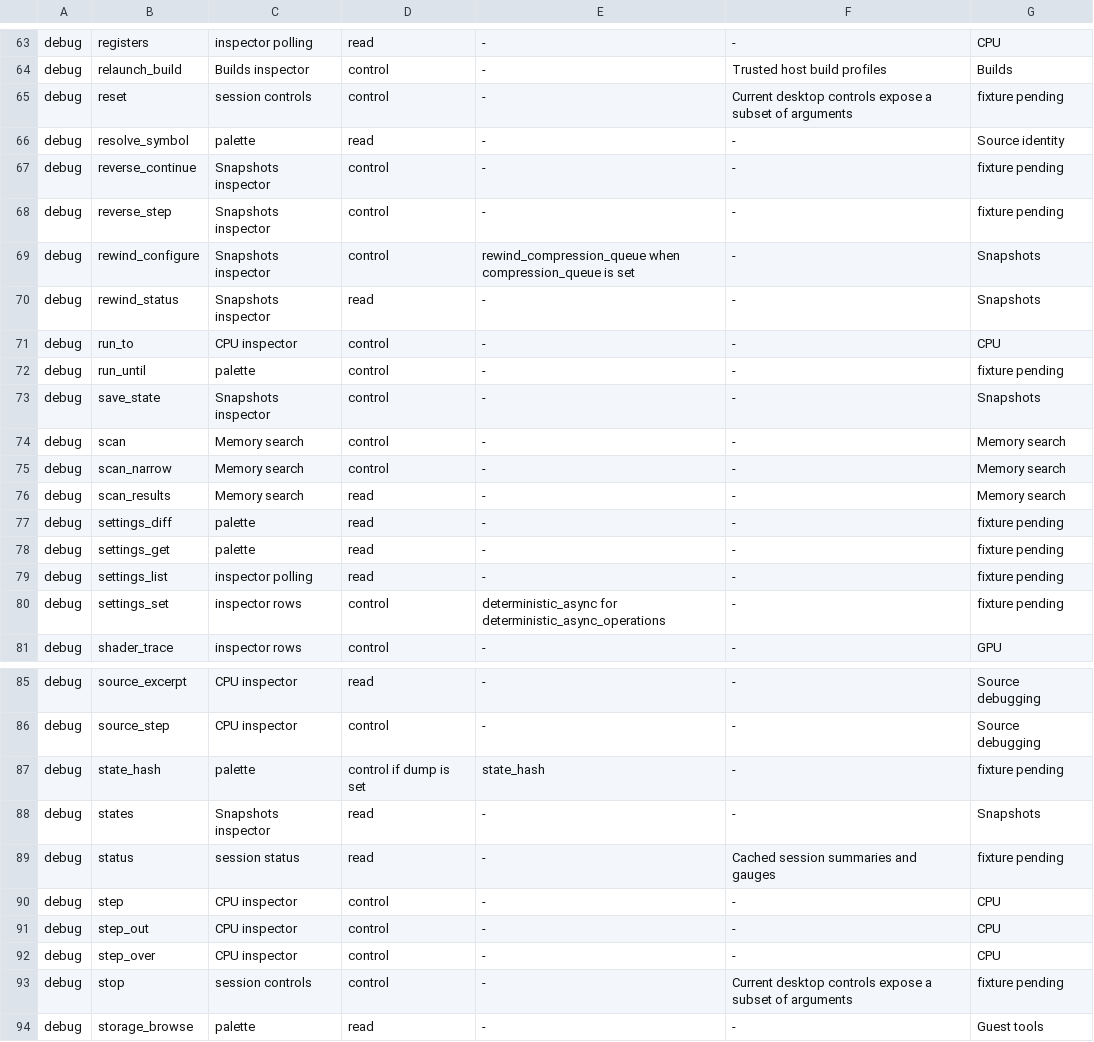
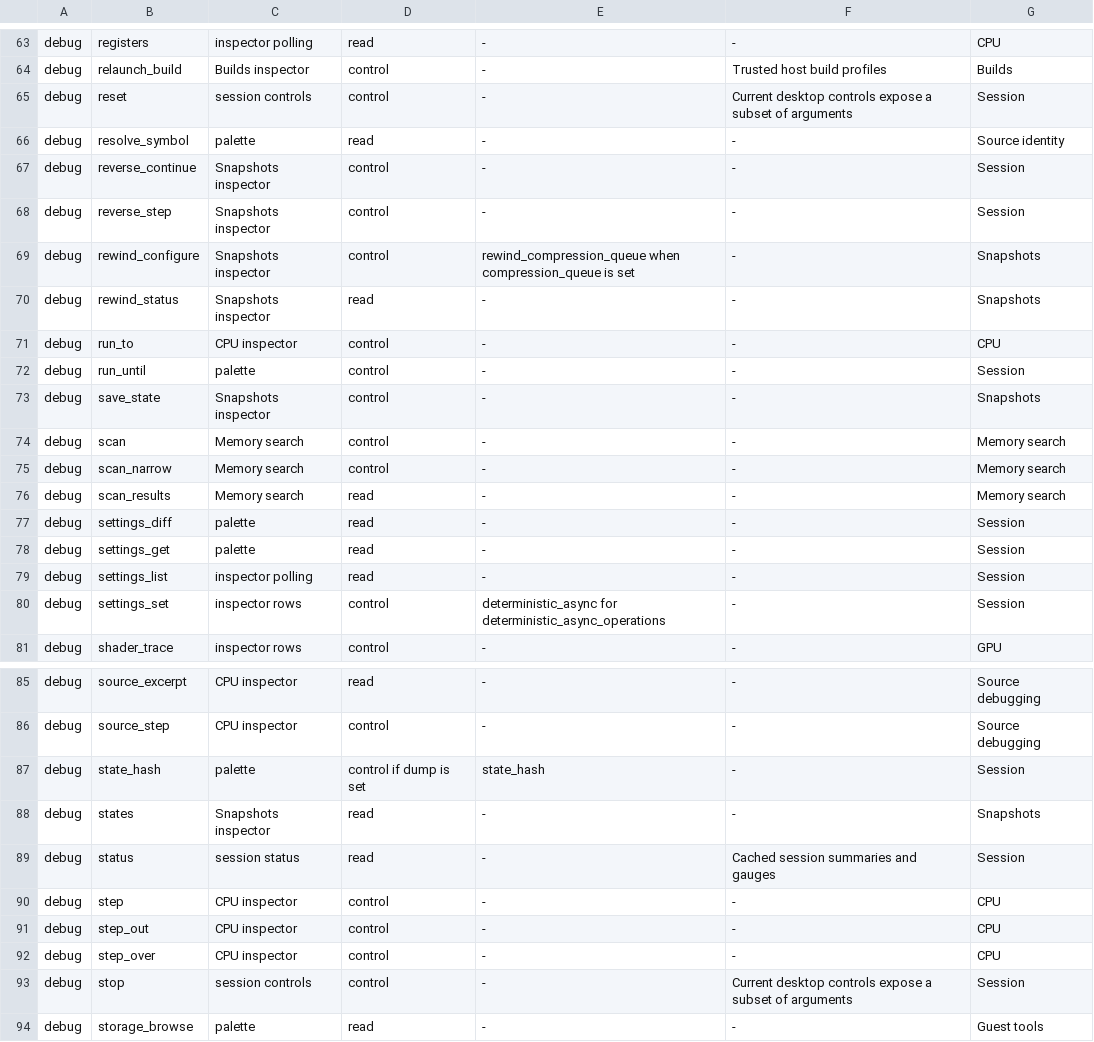
Before and after one commit to estyseesghosts/lotus, a TSV file: crates/desktop/src/debugger_coverage.tsv, drawn as a sheet; only a part is shown, gaps mark what is left out; the diff covers the shown part only.

Commit message:
Compare desktop and MCP session controls and reads on both pins (#154)
One card is driven through desktop dispatch and another through lotus_debug
and the MCP session tools, from boot with deterministic async operations:
listings, load/reset/advance/run_until, state hash, status/perf/settings/
titles/crash/logs/capture reads, forks, live settings, rewind, instruction
and reverse steps, continue/pause, reload and stop. Reverse operations start
a new worker epoch (ctr_worker/control.h), so the desktop withholds that reply
as stale and the test compares the resulting state on the new epoch.

30 inventory rows move from fixture pending to the Session family.

```diff
--- a/crates/desktop/src/debugger_coverage.tsv
+++ b/crates/desktop/src/debugger_coverage.tsv
@@ -64,6 +64,6 @@ debug	registers	inspector polling	read	-	-	CPU
 debug	relaunch_build	Builds inspector	control	-	Trusted host build profiles	Builds
-debug	reset	session controls	control	-	Current desktop controls expose a subset of arguments	fixture pending
+debug	reset	session controls	control	-	Current desktop controls expose a subset of arguments	Session
 debug	resolve_symbol	palette	read	-	-	Source identity
-debug	reverse_continue	Snapshots inspector	control	-	-	fixture pending
-debug	reverse_step	Snapshots inspector	control	-	-	fixture pending
+debug	reverse_continue	Snapshots inspector	control	-	-	Session
+debug	reverse_step	Snapshots inspector	control	-	-	Session
 debug	rewind_configure	Snapshots inspector	control	rewind_compression_queue when compression_queue is set	-	Snapshots
@@ -71,3 +71,3 @@ debug	rewind_status	Snapshots inspector	read	-	-	Snapshots
 debug	run_to	CPU inspector	control	-	-	CPU
-debug	run_until	palette	control	-	-	fixture pending
+debug	run_until	palette	control	-	-	Session
 debug	save_state	Snapshots inspector	control	-	-	Snapshots
@@ -76,6 +76,6 @@ debug	scan_narrow	Memory search	control	-	-	Memory search
 debug	scan_results	Memory search	read	-	-	Memory search
-debug	settings_diff	palette	read	-	-	fixture pending
-debug	settings_get	palette	read	-	-	fixture pending
-debug	settings_list	inspector polling	read	-	-	fixture pending
-debug	settings_set	inspector rows	control	deterministic_async for deterministic_async_operations	-	fixture pending
+debug	settings_diff	palette	read	-	-	Session
+debug	settings_get	palette	read	-	-	Session
+debug	settings_list	inspector polling	read	-	-	Session
+debug	settings_set	inspector rows	control	deterministic_async for deterministic_async_operations	-	Session
 debug	shader_trace	inspector rows	control	-	-	GPU
@@ -86,5 +86,5 @@ debug	source_excerpt	CPU inspector	read	-	-	Source debugging
 debug	source_step	CPU inspector	control	-	-	Source debugging
-debug	state_hash	palette	control if dump is set	state_hash	-	fixture pending
+debug	state_hash	palette	control if dump is set	state_hash	-	Session
 debug	states	Snapshots inspector	read	-	-	Snapshots
-debug	status	session status	read	-	Cached session summaries and gauges	fixture pending
+debug	status	session status	read	-	Cached session summaries and gauges	Session
 debug	step	CPU inspector	control	-	-	CPU
@@ -92,3 +92,3 @@ debug	step_out	CPU inspector	control	-	-	CPU
 debug	step_over	CPU inspector	control	-	-	CPU
-debug	stop	session controls	control	-	Current desktop controls expose a subset of arguments	fixture pending
+debug	stop	session controls	control	-	Current desktop controls expose a subset of arguments	Session
 debug	storage_browse	palette	read	-	-	Guest tools
```
Also changed, not shown: 19 edited cells elsewhere in this file, 4 other files.
